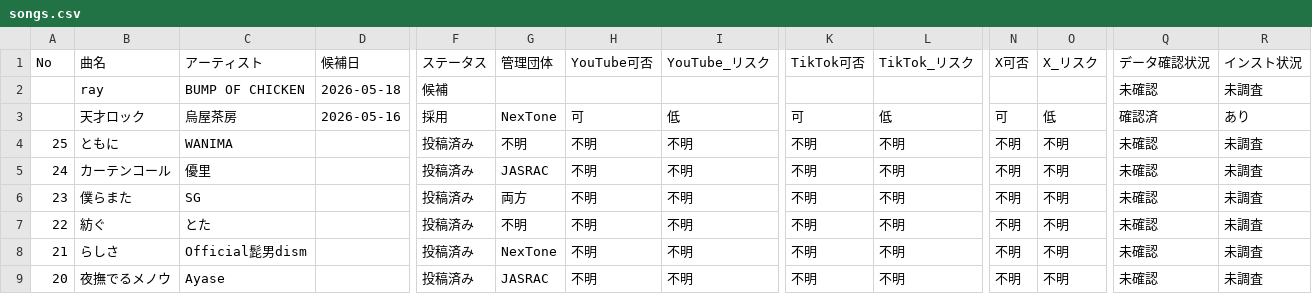
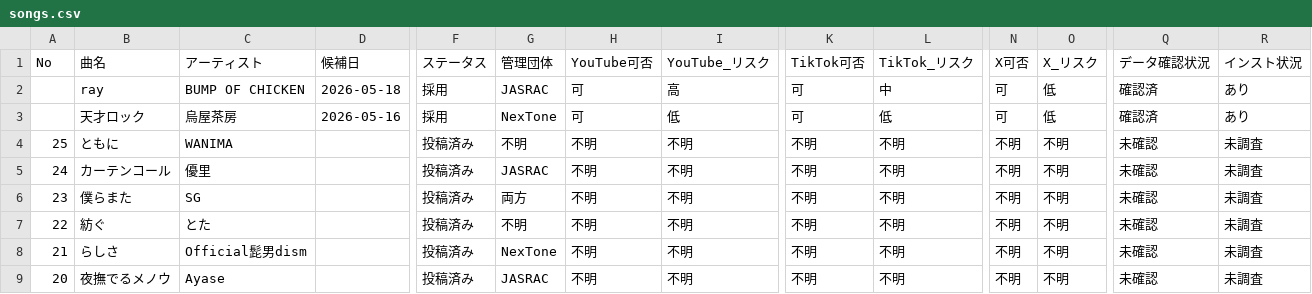
Before and after one commit to makotize-dev/youtube-support, a CSV file: docs/songs.csv, drawn as a sheet; only a part is shown, gaps mark what is left out; removed rows and columns are numbered as before the commit, all else as after; rows hold the shown columns only; the diff names each change by its address in the sheet, - before the commit and + after, or states it on an @@ line.

```diff
--- a/docs/songs.csv
+++ b/docs/songs.csv
-row 2:  | ray | BUMP OF CHICKEN | 2026-05-18 | 候補 |  |  |  |  |  |  |  | 未確認 | 未調査
+row 2:  | ray | BUMP OF CHICKEN | 2026-05-18 | 採用 | JASRAC | 可 | 高 | 可 | 中 | 可 | 低 | 確認済 | あり
```
Also changed, not shown: 1 other file.
